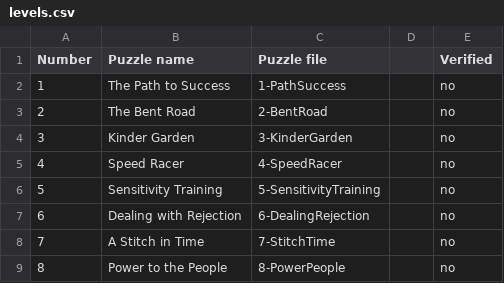
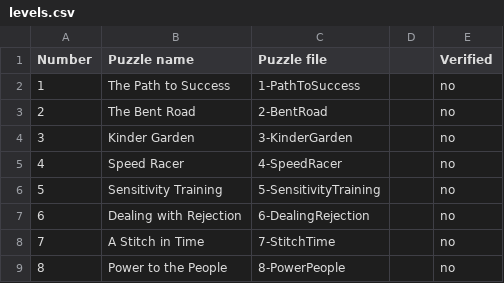
Before and after one commit to techmatt/charge, a CSV file: assets/levels.csv, drawn as a sheet; only a part is shown.

Commit message:
Selection and puzzle updates

```diff
--- a/assets/levels.csv
+++ b/assets/levels.csv
@@ -1,3 +1,3 @@
 Number,Puzzle name,Puzzle file,,Verified
-1,The Path to Success,1-PathSuccess,,no
+1,The Path to Success,1-PathToSuccess,,no
 2,The Bent Road,2-BentRoad,,no
```
Also changed, not shown: 8 other files.
